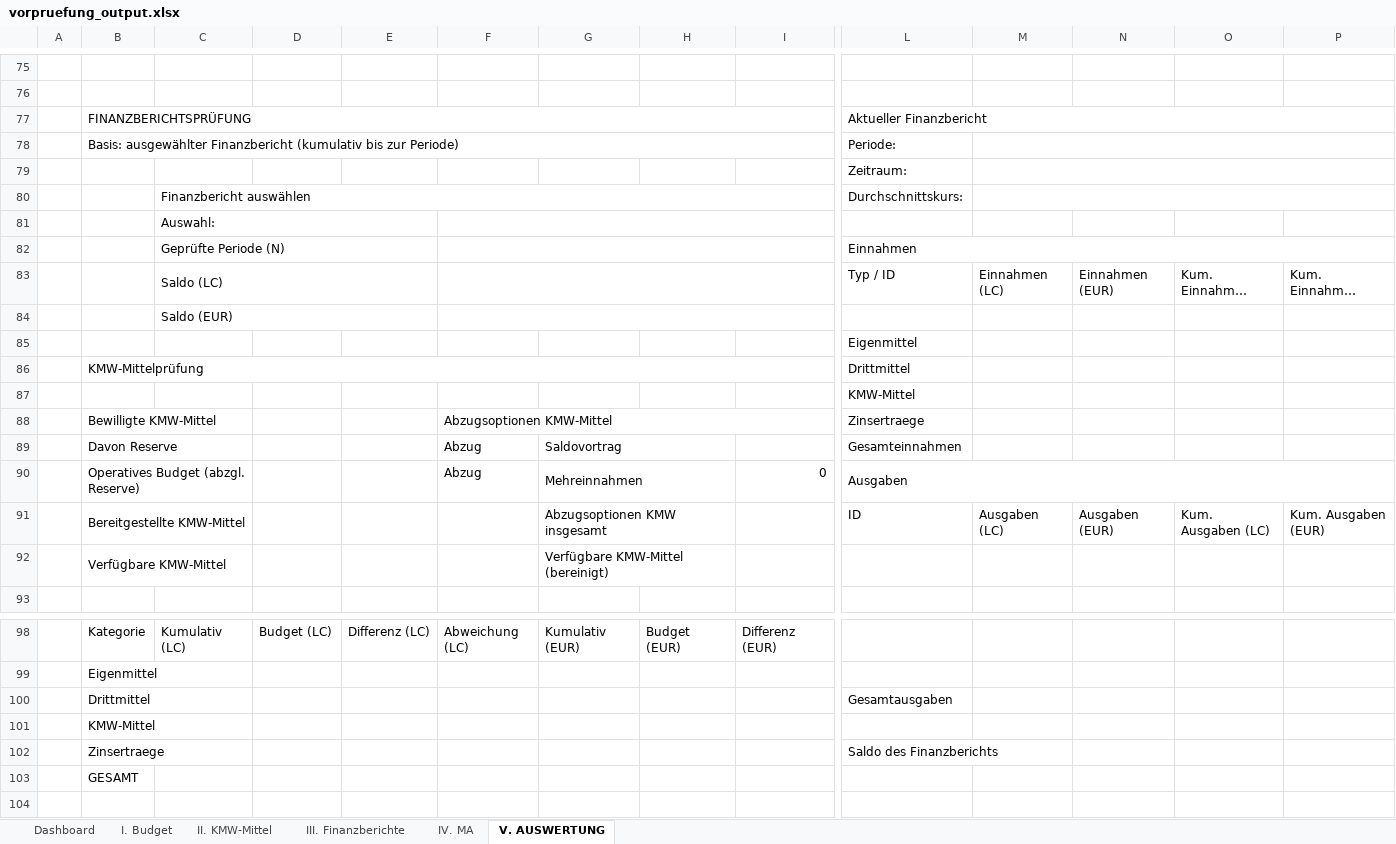
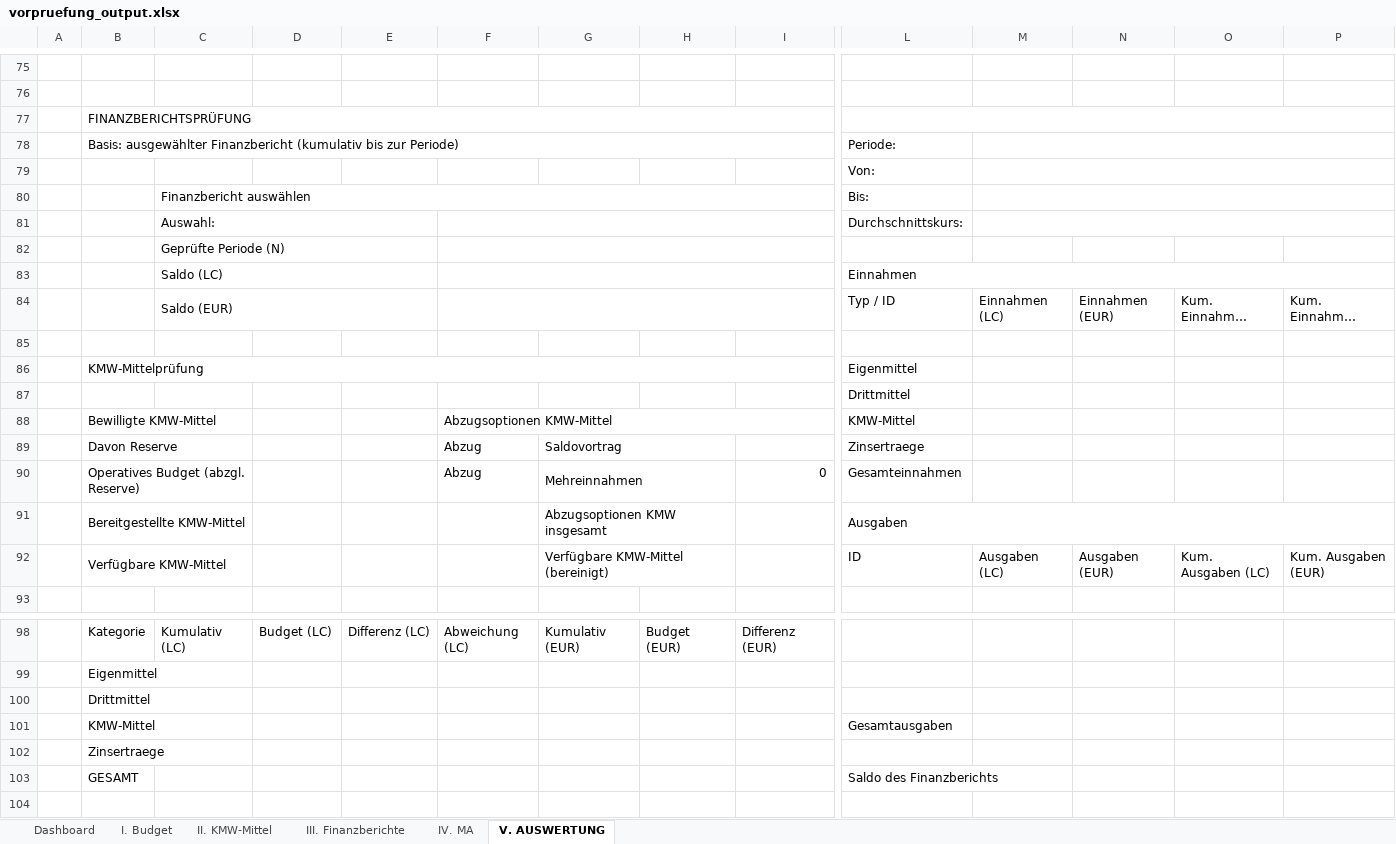
Before and after one commit to Kasifrasi/MyAutomationSuite, an Excel workbook: sidecars/Vorpruefung/vorpruefung_output.xlsx, sheet V. AUSWERTUNG, drawn as a sheet; only a part is shown, gaps mark what is left out; long unchanged cells end in …; values as stored, in another font and other column widths than the file's, no cell formats; conditional formats not drawn; removed rows and columns are numbered as before the commit, all else as after; rows hold the shown columns only; the diff covers the shown part only; the diff names each change by its address in the sheet, - before the commit and + after, or states it on an @@ line.

Commit message:
refactor: split date ranges into separate start and end fields
Updated Mittelanforderung and Finanzbericht to replace the single date period field with dedicated Von and Bis inputs to improve clarity. Adjusted related UI components and internal row offsets.

```diff
--- a/sidecars/Vorpruefung/vorpruefung_output.xlsx (sheet V. AUSWERTUNG)
+++ b/sidecars/Vorpruefung/vorpruefung_output.xlsx (sheet V. AUSWERTUNG)
-L77: Aktueller Finanzbericht
+L77: (empty)
-L79: Zeitraum:
+L79: Von:
+row 80:  |  | Finanzbericht auswählen |  |  |  |  |  |  | Bis:
-C81: Finanzbericht auswählen
+C81: Auswahl:
-C80:I80 merged
+C81:E81 merged
+F81:I81 merged
-C82: Auswahl:
+C82: Geprüfte Periode (N)
-C83: Geprüfte Periode (N)
+C83: Saldo (LC)
-C84: Saldo (LC)
+C84: Saldo (EUR)
-C85: Saldo (EUR)
+C85: (empty)
-C84:E84 merged
-F84:I84 merged
-row 85:  |  |  |  |  |  |  |  |  | Eigenmittel
-L86: Drittmittel
+L86: Eigenmittel
-L87: KMW-Mittel
+L87: Drittmittel
-L88: Zinsertraege
+L88: KMW-Mittel
-L89: Gesamteinnahmen
+L89: Zinsertraege
-L90: Ausgaben
+L90: Gesamteinnahmen
-L90:P90 merged
+row 91:  | Bereitgestellte KMW-Mittel |  |  |  |  | Abzugsoptionen KMW insgesamt |  |  | Ausgaben
-B92: Bereitgestellte KMW-Mittel
+B92: Verfügbare KMW-Mittel
-G92: Abzugsoptionen KMW insgesamt
+G92: Verfügbare KMW-Mittel (bereinigt)
-row 92:  | Verfügbare KMW-Mittel |  |  |  |  | Verfügbare KMW-Mittel (bereinigt)
+row 100:  | Drittmittel
-B101: Drittmittel
+B101: KMW-Mittel
-B102: KMW-Mittel
+B102: Zinsertraege
-B103: Zinsertraege
+B103: GESAMT
-row 103:  | GESAMT
```
Also changed, not shown: 2 added rows, 2 removed rows, 14 edited cells and merged cells elsewhere in this sheet, sheet IV. MA, sheet III. Finanzberichte, cell formats, formulas that keep their value, 4 other files.
